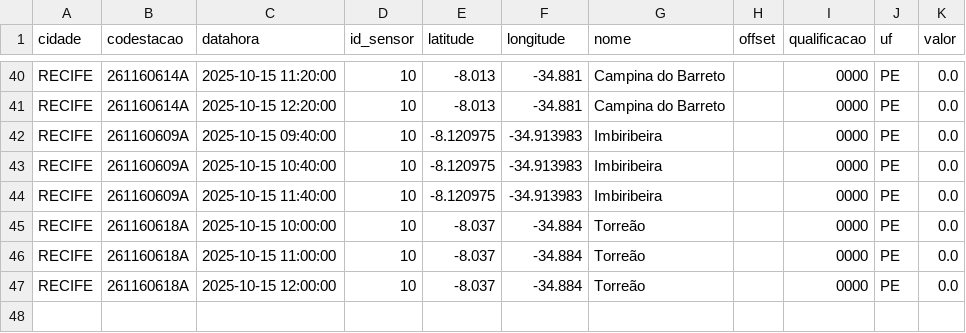
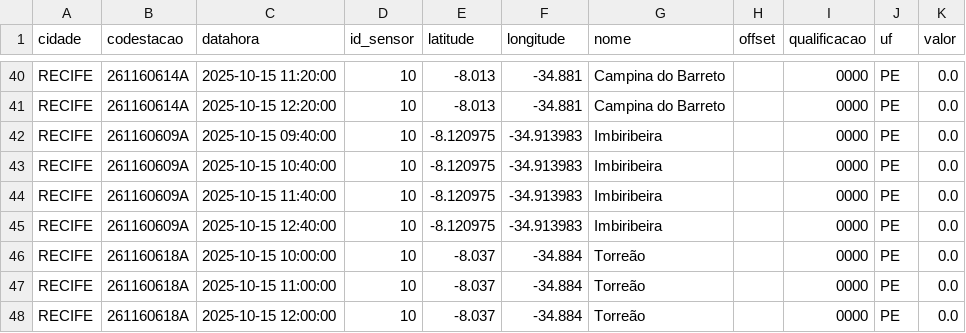
Before and after one commit to RafaellaB/Diagramas-de-risco-din-mico, a CSV file: chuva_recife_2025-10-15.csv, drawn as a sheet; only a part is shown, gaps mark what is left out.

```diff
--- a/chuva_recife_2025-10-15.csv
+++ b/chuva_recife_2025-10-15.csv
@@ -44,2 +44,3 @@ RECIFE,261160609A,2025-10-15 10:40:00,10,-8.120975,-34.913983,Imbiribeira,,0000,
 RECIFE,261160609A,2025-10-15 11:40:00,10,-8.120975,-34.913983,Imbiribeira,,0000,PE,0.0
+RECIFE,261160609A,2025-10-15 12:40:00,10,-8.120975,-34.913983,Imbiribeira,,0000,PE,0.0
 RECIFE,261160618A,2025-10-15 10:00:00,10,-8.037,-34.884,Torreão,,0000,PE,0.0
```
